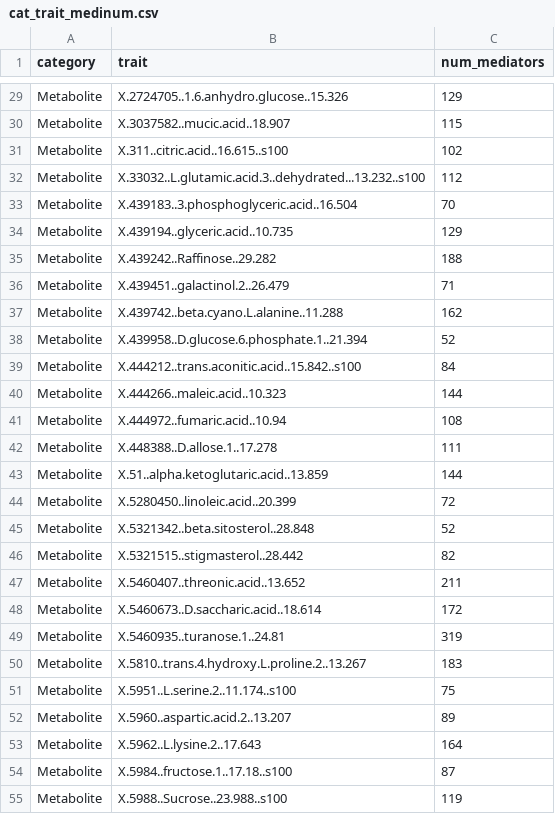
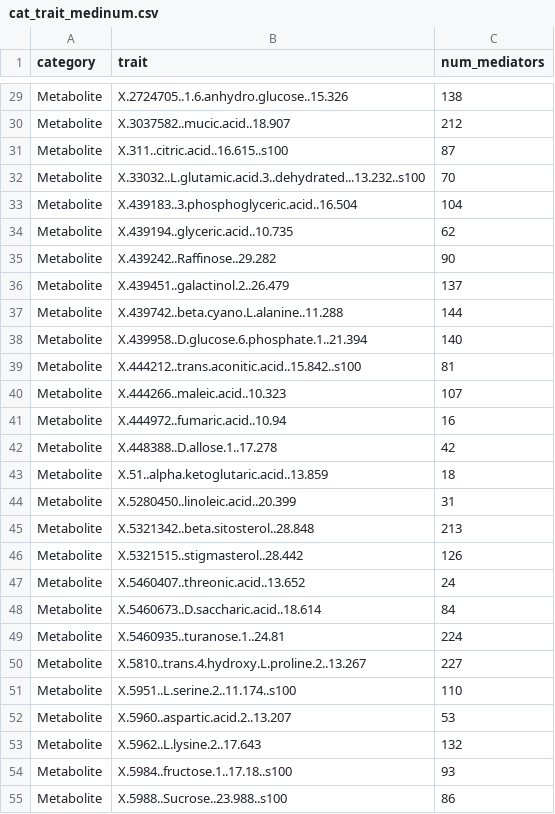
Before and after one commit to ZhikaiYang/mediation, a CSV file: data/supplementary/cat_trait_medinum.csv, drawn as a sheet; only a part is shown, gaps mark what is left out; the diff covers the shown part only; the diff names each change by its address in the sheet, - before the commit and + after, or states it on an @@ line.

```diff
--- a/data/supplementary/cat_trait_medinum.csv
+++ b/data/supplementary/cat_trait_medinum.csv
-C29 (num_mediators): 129
+C29 (num_mediators): 138
-C30 (num_mediators): 115
+C30 (num_mediators): 212
-C31 (num_mediators): 102
+C31 (num_mediators): 87
-C32 (num_mediators): 112
+C32 (num_mediators): 70
-C33 (num_mediators): 70
+C33 (num_mediators): 104
-C34 (num_mediators): 129
+C34 (num_mediators): 62
-C35 (num_mediators): 188
+C35 (num_mediators): 90
-C36 (num_mediators): 71
+C36 (num_mediators): 137
-C37 (num_mediators): 162
+C37 (num_mediators): 144
-C38 (num_mediators): 52
+C38 (num_mediators): 140
-C39 (num_mediators): 84
+C39 (num_mediators): 81
-C40 (num_mediators): 144
+C40 (num_mediators): 107
-C41 (num_mediators): 108
+C41 (num_mediators): 16
-C42 (num_mediators): 111
+C42 (num_mediators): 42
-C43 (num_mediators): 144
+C43 (num_mediators): 18
-C44 (num_mediators): 72
+C44 (num_mediators): 31
-C45 (num_mediators): 52
+C45 (num_mediators): 213
-C46 (num_mediators): 82
+C46 (num_mediators): 126
-C47 (num_mediators): 211
+C47 (num_mediators): 24
-C48 (num_mediators): 172
+C48 (num_mediators): 84
-C49 (num_mediators): 319
+C49 (num_mediators): 224
-C50 (num_mediators): 183
+C50 (num_mediators): 227
-C51 (num_mediators): 75
+C51 (num_mediators): 110
-C52 (num_mediators): 89
+C52 (num_mediators): 53
-C53 (num_mediators): 164
+C53 (num_mediators): 132
-C54 (num_mediators): 87
+C54 (num_mediators): 93
-C55 (num_mediators): 119
+C55 (num_mediators): 86
```
Also changed, not shown: 79 edited cells elsewhere in this file, data/supplementary/cat_trait_sig_medinum.csv, 6 other files.
